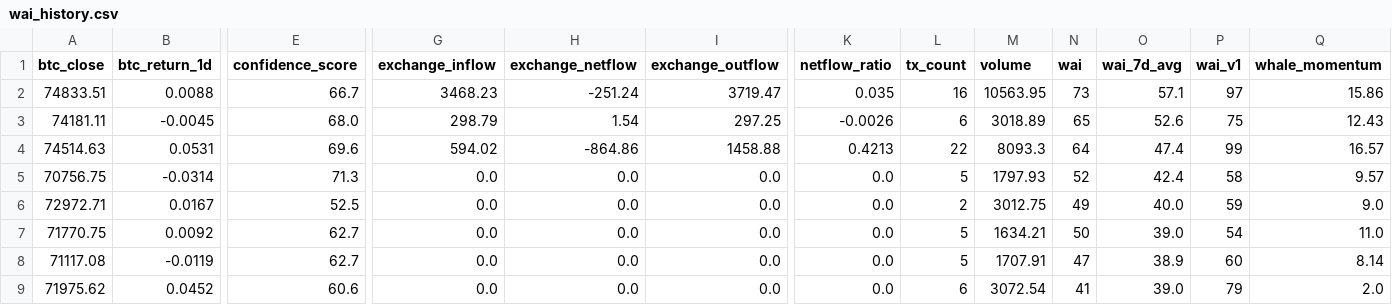
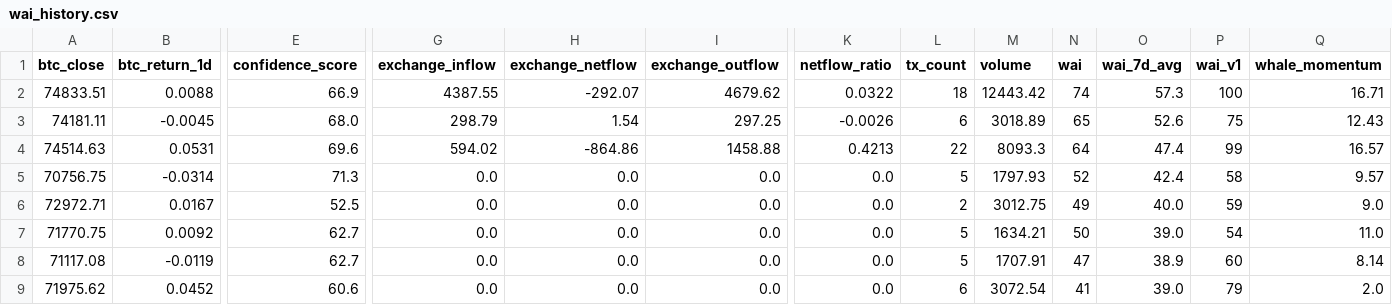
Before and after one commit to Whale-Activity-Analysis/wai-backend, a CSV file: data/wai_history.csv, drawn as a sheet; only a part is shown, gaps mark what is left out; the diff names each change by its address in the sheet, - before the commit and + after, or states it on an @@ line.

```diff
--- a/data/wai_history.csv
+++ b/data/wai_history.csv
-E2 (confidence_score): 66.7
+E2 (confidence_score): 66.9
-G2 (exchange_inflow): 3468.23
+G2 (exchange_inflow): 4387.55
-H2 (exchange_netflow): -251.24
+H2 (exchange_netflow): -292.07
-I2 (exchange_outflow): 3719.47
+I2 (exchange_outflow): 4679.62
-K2 (netflow_ratio): 0.035
+K2 (netflow_ratio): 0.0322
-L2 (tx_count): 16
+L2 (tx_count): 18
-M2 (volume): 10563.95
+M2 (volume): 12443.42
-N2 (wai): 73
+N2 (wai): 74
-O2 (wai_7d_avg): 57.1
+O2 (wai_7d_avg): 57.3
-P2 (wai_v1): 97
+P2 (wai_v1): 100
-Q2 (whale_momentum): 15.86
+Q2 (whale_momentum): 16.71
```
Also changed, not shown: 1 other file.
